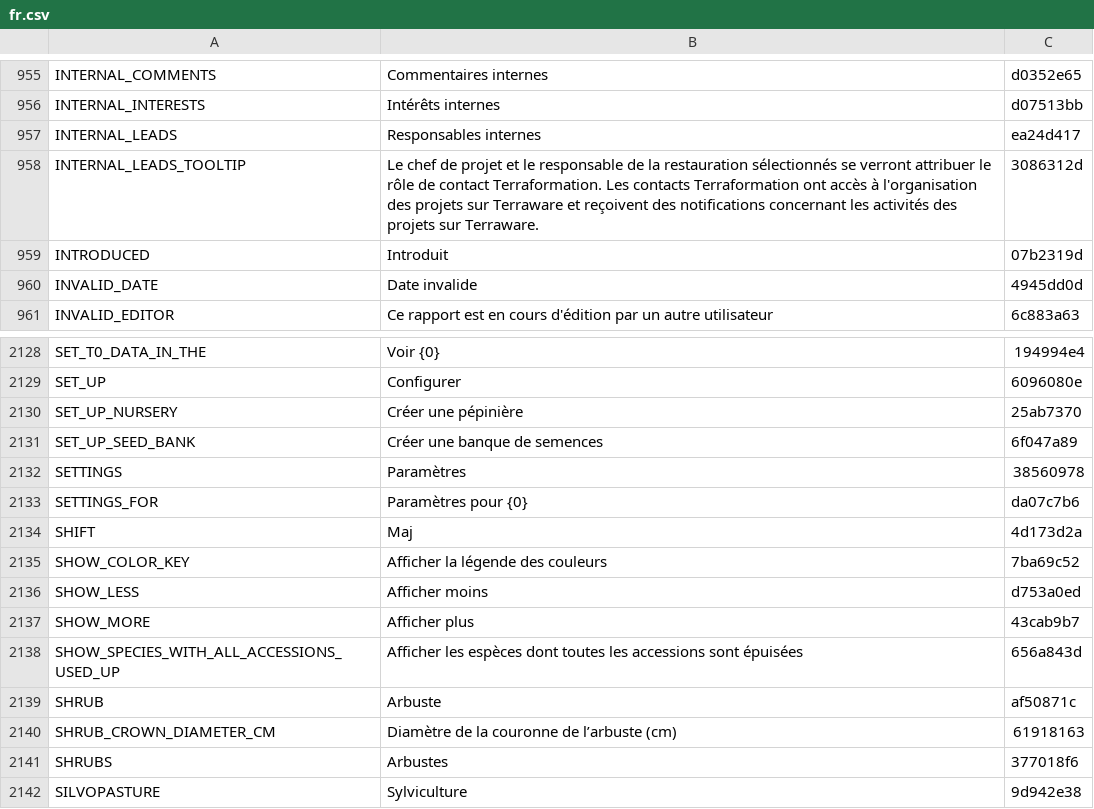
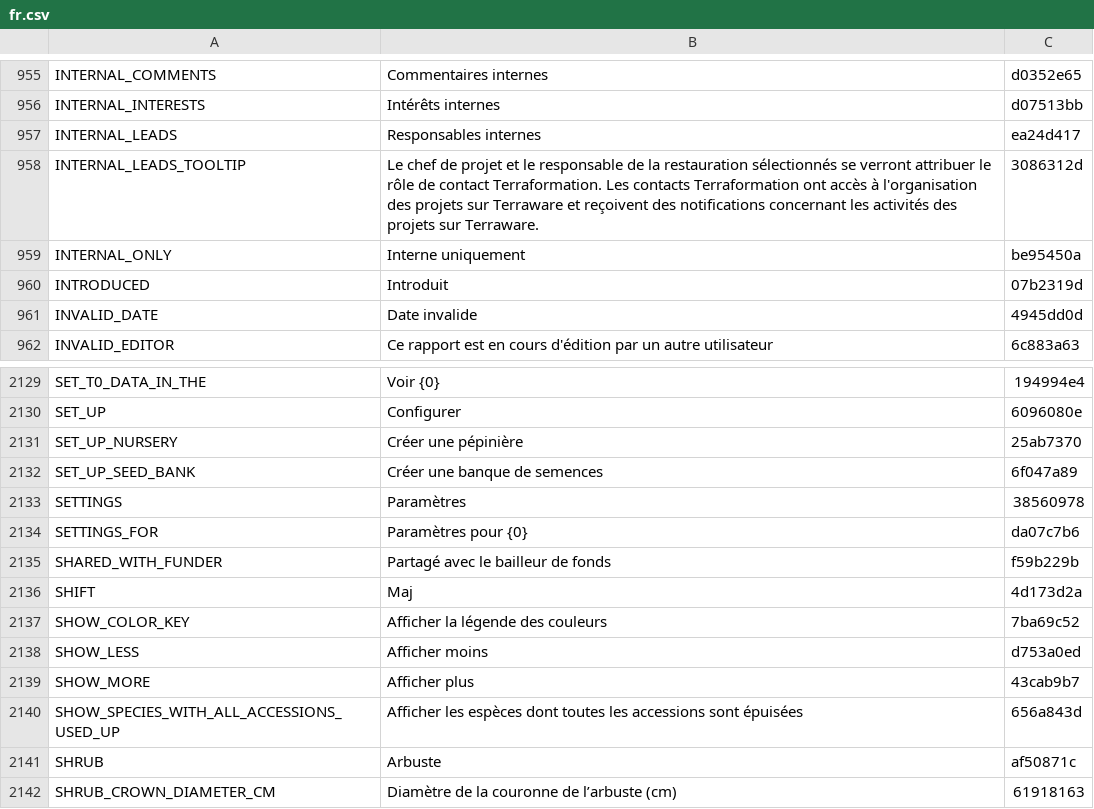
Before and after one commit to terraware/terraware-web, a CSV file: src/strings/csv/fr.csv, drawn as a sheet; only a part is shown, gaps mark what is left out; the shorter side is filled out with more unchanged rows.

```diff
--- a/src/strings/csv/fr.csv
+++ b/src/strings/csv/fr.csv
@@ -960,2 +960,3 @@ INTERNAL_LEADS,Responsables internes,ea24d417
 INTERNAL_LEADS_TOOLTIP,Le chef de projet et le responsable de la restauration sélectionnés se verront attribuer le rôle de contact Terraformation. Les contacts Terraformation ont accès à l'organisation des projets sur Terraware et reçoivent des notifications concernant les activités des projets sur Terraware.,3086312d
+INTERNAL_ONLY,Interne uniquement,be95450a
 INTRODUCED,Introduit,07b2319d
@@ -2137,2 +2138,3 @@ SETTINGS,Paramètres,38560978
 SETTINGS_FOR,Paramètres pour {0},da07c7b6
+SHARED_WITH_FUNDER,Partagé avec le bailleur de fonds,f59b229b
 SHIFT,Maj,4d173d2a
```
Also changed, not shown: src/strings/csv/en.csv, src/strings/csv/es.csv, 5 other files.
